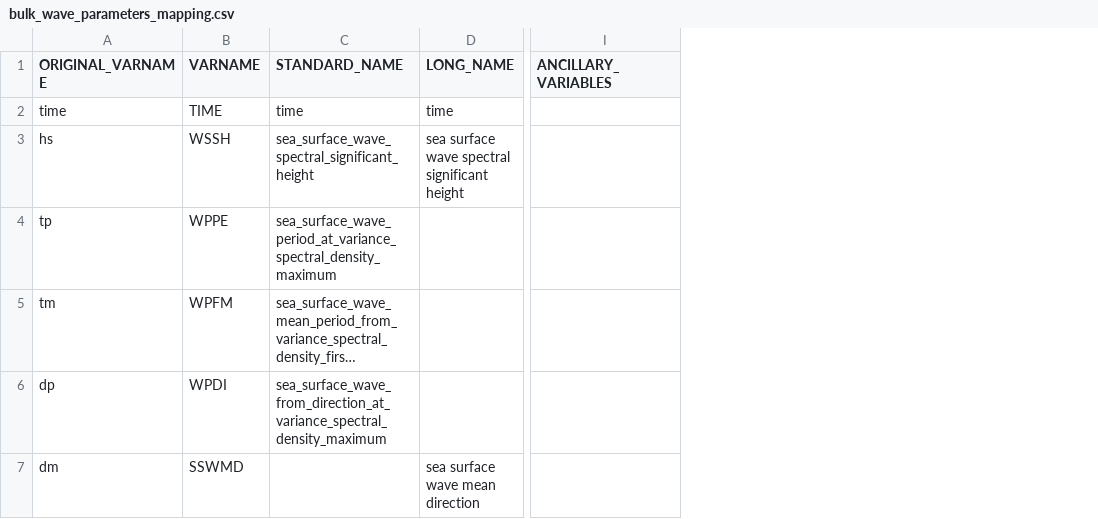
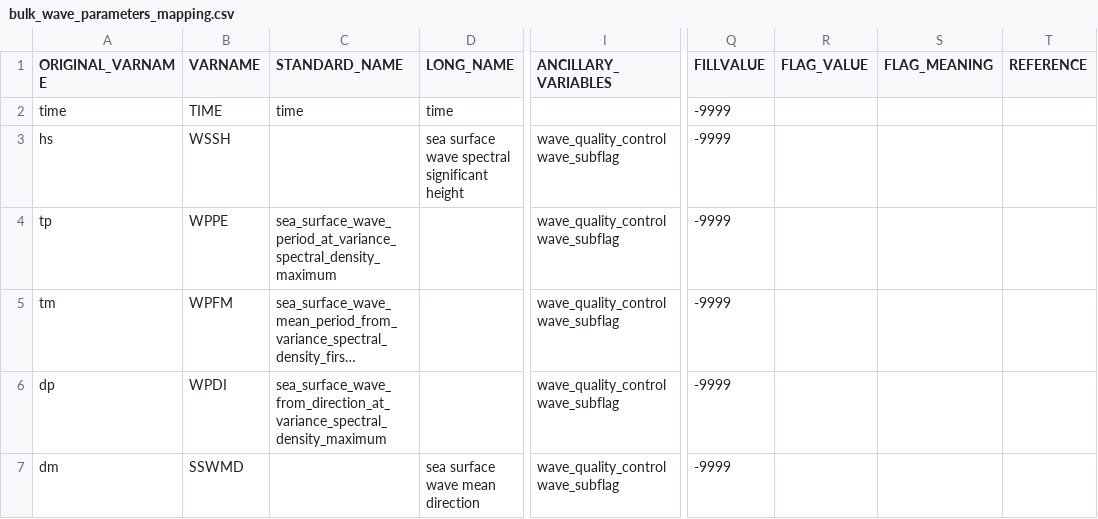
Before and after one commit to mcuttler/wavebuoy_tools, a CSV file: wavebuoys/imos_nc/metadata/bulk_wave_parameters_mapping.csv, drawn as a sheet; only a part is shown, gaps mark what is left out; long unchanged cells end in …; the diff covers the shown part only; the diff names each change by its address in the sheet, - before the commit and + after, or states it on an @@ line.

```diff
--- a/wavebuoys/imos_nc/metadata/bulk_wave_parameters_mapping.csv
+++ b/wavebuoys/imos_nc/metadata/bulk_wave_parameters_mapping.csv
+column Q (FILLVALUE), rows 2-7: all -9999
+column R (FLAG_VALUE), empty
+column S (FLAG_MEANING), empty
+column T (REFERENCE), empty
-C3 (STANDARD_NAME): sea_surface_wave_spectral_significant_height
+C3 (STANDARD_NAME): (empty)
-I3:I7 (ANCILLARY_VARIABLES): (empty)
+I3:I7 (ANCILLARY_VARIABLES): wave_quality_control wave_subflag
```
Also changed, not shown: 4 added rows, 9 removed rows and 4 edited cells elsewhere in this file, 11 other files.
